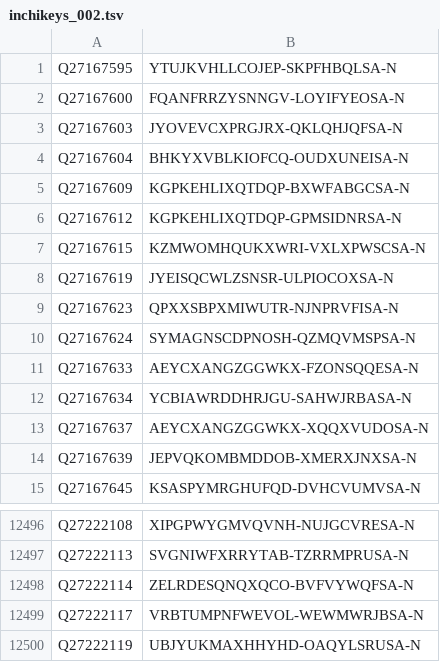
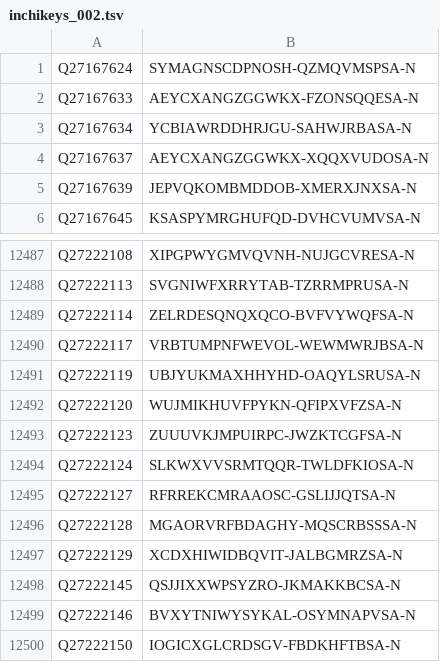
Before and after one commit to egonw/wikidata-chemistry, a TSV file: inchikeys/inchikeys_002.tsv, drawn as a sheet; only a part is shown, gaps mark what is left out; removed rows and columns are numbered as before the commit, all else as after; the diff names each change by its address in the sheet, - before the commit and + after, or states it on an @@ line.

```diff
--- a/inchikeys/inchikeys_002.tsv
+++ b/inchikeys/inchikeys_002.tsv
-row 1: Q27167595 | YTUJKVHLLCOJEP-SKPFHBQLSA-N
-row 2: Q27167600 | FQANFRRZYSNNGV-LOYIFYEOSA-N
-row 3: Q27167603 | JYOVEVCXPRGJRX-QKLQHJQFSA-N
-row 4: Q27167604 | BHKYXVBLKIOFCQ-OUDXUNEISA-N
-row 5: Q27167609 | KGPKEHLIXQTDQP-BXWFABGCSA-N
-row 6: Q27167612 | KGPKEHLIXQTDQP-GPMSIDNRSA-N
-row 7: Q27167615 | KZMWOMHQUKXWRI-VXLXPWSCSA-N
-row 8: Q27167619 | JYEISQCWLZSNSR-ULPIOCOXSA-N
-row 9: Q27167623 | QPXXSBPXMIWUTR-NJNPRVFISA-N
+row 12492: Q27222120 | WUJMIKHUVFPYKN-QFIPXVFZSA-N
+row 12493: Q27222123 | ZUUUVKJMPUIRPC-JWZKTCGFSA-N
+row 12494: Q27222124 | SLKWXVVSRMTQQR-TWLDFKIOSA-N
+row 12495: Q27222127 | RFRREKCMRAAOSC-GSLIJJQTSA-N
+row 12496: Q27222128 | MGAORVRFBDAGHY-MQSCRBSSSA-N
+row 12497: Q27222129 | XCDXHIWIDBQVIT-JALBGMRZSA-N
+row 12498: Q27222145 | QSJJIXXWPSYZRO-JKMAKKBCSA-N
+row 12499: Q27222146 | BVXYTNIWYSYKAL-OSYMNAPVSA-N
+row 12500: Q27222150 | IOGICXGLCRDSGV-FBDKHFTBSA-N
```
Also changed, not shown: inchikeys/inchikeys_000.tsv, inchikeys/inchikeys_001.tsv, 36 other files.
